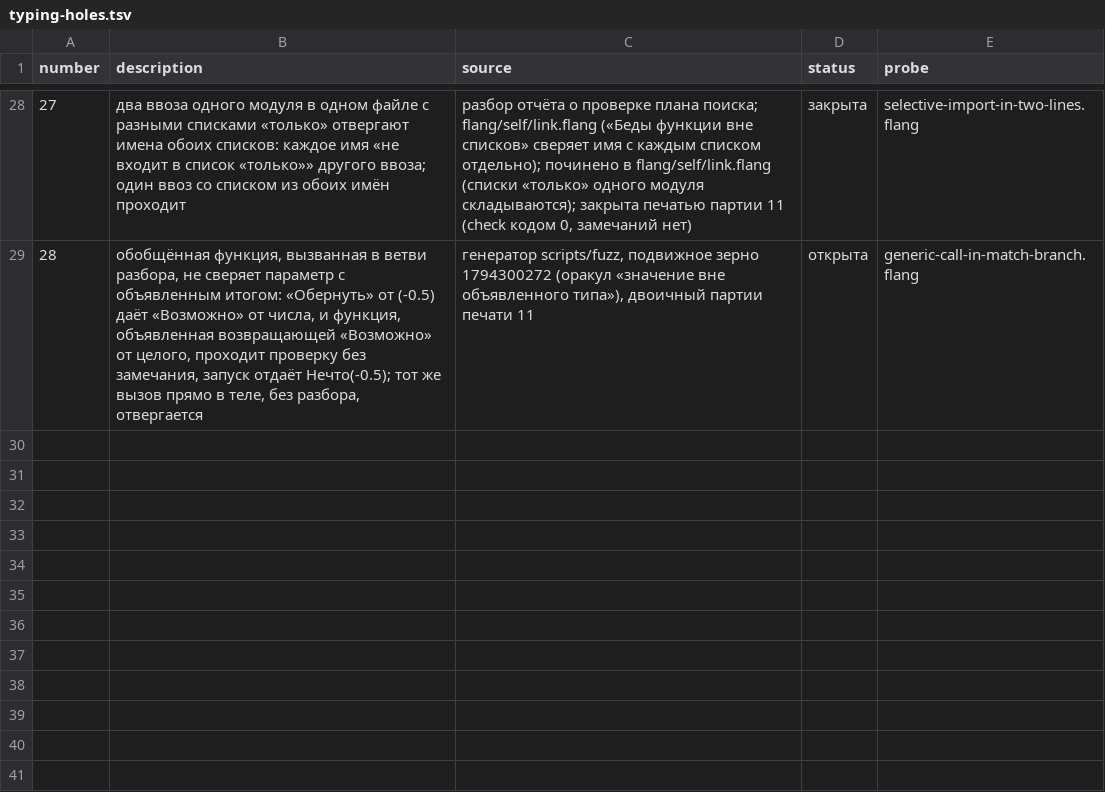
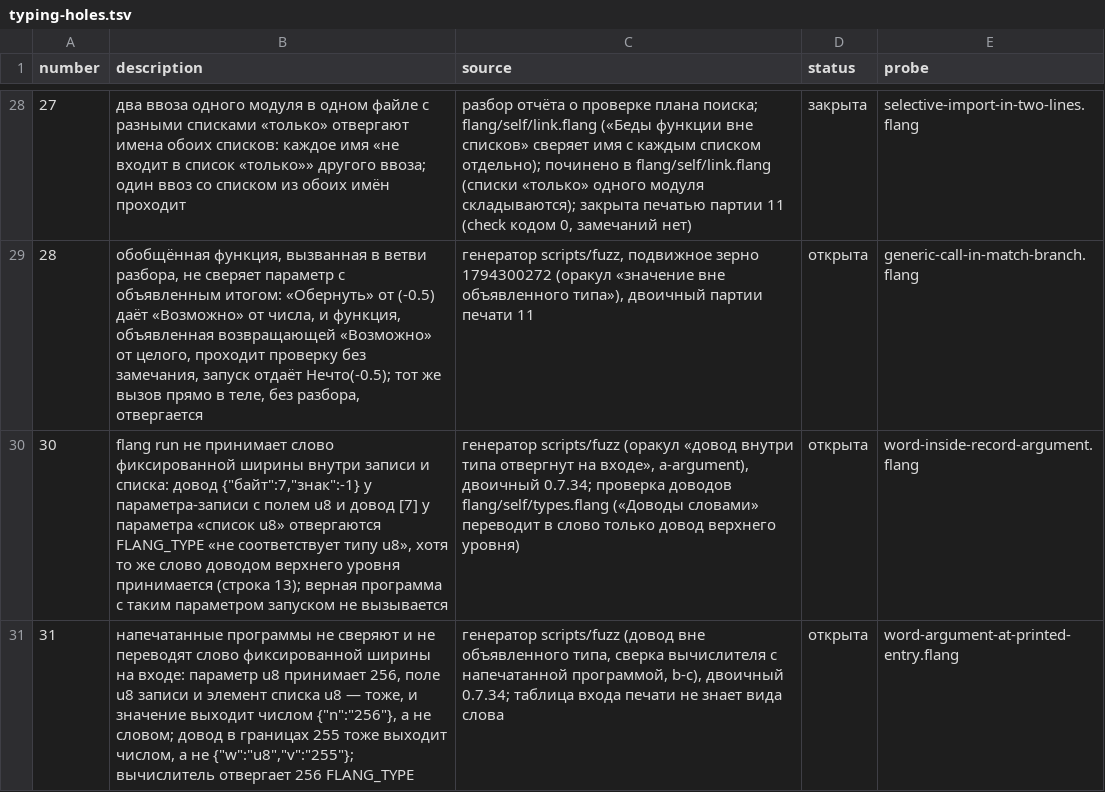
Before and after one commit to digitable-lol/flang, a TSV file: flang/proof/tables/typing-holes.tsv, drawn as a sheet; only a part is shown, gaps mark what is left out.

```diff
--- a/flang/proof/tables/typing-holes.tsv
+++ b/flang/proof/tables/typing-holes.tsv
@@ -29 +29,3 @@ number	description	source	status	probe
 28	обобщённая функция, вызванная в ветви разбора, не сверяет параметр с объявленным итогом: «Обернуть» от (-0.5) даёт «Возможно» от числа, и функция, объявленная возвращающей «Возможно» от целого, проходит проверку без замечания, запуск отдаёт Нечто(-0.5); тот же вызов прямо в теле, без разбора, отвергается	генератор scripts/fuzz, подвижное зерно 1794300272 (оракул «значение вне объявленного типа»), двоичный партии печати 11	открыта	generic-call-in-match-branch.flang
+30	flang run не принимает слово фиксированной ширины внутри записи и списка: довод {"байт":7,"знак":-1} у параметра-записи с полем u8 и довод [7] у параметра «список u8» отвергаются FLANG_TYPE «не соответствует типу u8», хотя то же слово доводом верхнего уровня принимается (строка 13); верная программа с таким параметром запуском не вызывается	генератор scripts/fuzz (оракул «довод внутри типа отвергнут на входе», a-argument), двоичный 0.7.34; проверка доводов flang/self/types.flang («Доводы словами» переводит в слово только довод верхнего уровня)	открыта	word-inside-record-argument.flang
+31	напечатанные программы не сверяют и не переводят слово фиксированной ширины на входе: параметр u8 принимает 256, поле u8 записи и элемент списка u8 — тоже, и значение выходит числом {"n":"256"}, а не словом; довод в границах 255 тоже выходит числом, а не {"w":"u8","v":"255"}; вычислитель отвергает 256 FLANG_TYPE	генератор scripts/fuzz (довод вне объявленного типа, сверка вычислителя с напечатанной программой, b-c), двоичный 0.7.34; таблица входа печати не знает вида слова	открыта	word-argument-at-printed-entry.flang
```
Also changed, not shown: flang/proof/probes/typing-holes/expected.tsv, 3 other files.
